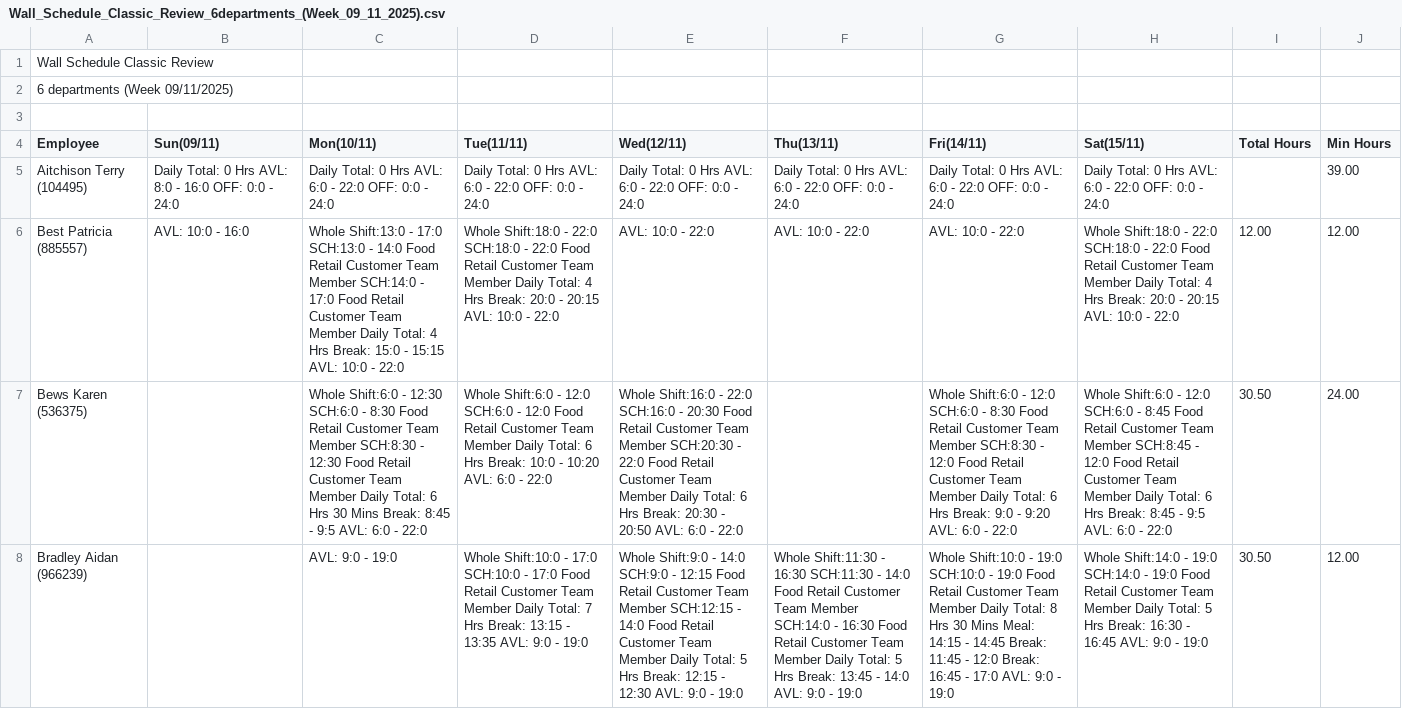
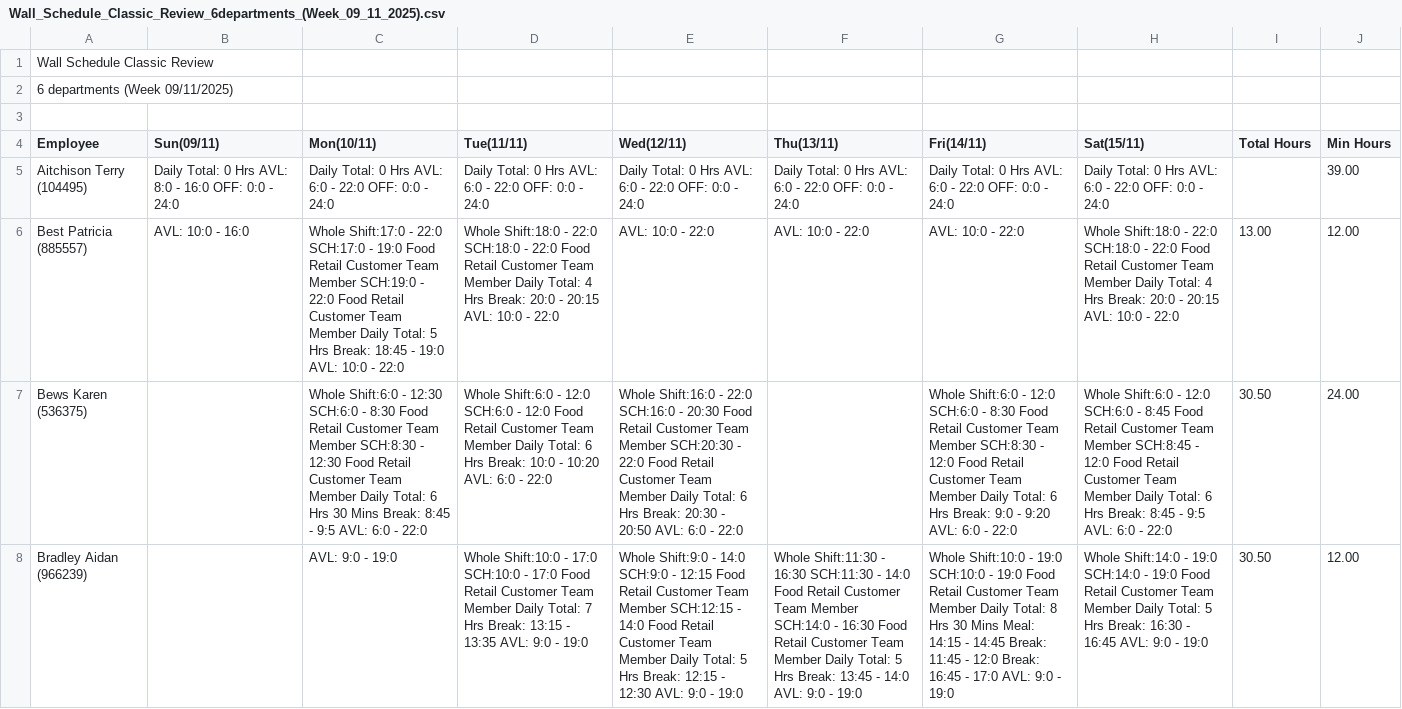
Before and after one commit to paulio11/csv-rota, a CSV file: public/csv/Wall_Schedule_Classic_Review_6departments_(Week_09_11_2025).csv (was public/data/Wall_Schedule_Classic_Review_6departments_(Week_09_11_2025).csv), drawn as a sheet; only a part is shown; the diff covers the shown part only; the diff names each change by its address in the sheet, - before the commit and + after, or states it on an @@ line.

```diff
--- a/public/data/Wall_Schedule_Classic_Review_6departments_(Week_09_11_2025).csv
+++ b/public/csv/Wall_Schedule_Classic_Review_6departments_(Week_09_11_2025).csv
-C6 (Mon(10/11)): Whole Shift:13:0 - 17:0 SCH:13:0 - 14:0 Food Retail Customer Team Member SCH:14:0 - 17:0 Food Retail Customer Team Member Daily Total: 4 Hrs Break: 15:0 - 15:15 AVL: 10:0…
+C6 (Mon(10/11)): Whole Shift:17:0 - 22:0 SCH:17:0 - 19:0 Food Retail Customer Team Member SCH:19:0 - 22:0 Food Retail Customer Team Member Daily Total: 5 Hrs Break: 18:45 - 19:0 AVL: 10:0…
-I6 (Total Hours): 12.00
+I6 (Total Hours): 13.00
```
Also changed, not shown: 10 edited cells elsewhere in this file, public/csv/Wall_Schedule_Classic_Review_6departments_(Week_02_11_2025).csv, public/csv/Wall_Schedule_Classic_Review_6departments_(Week_16_11_2025).csv, 7 other files.
